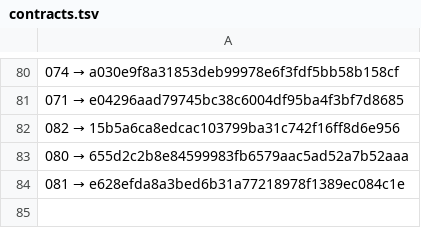
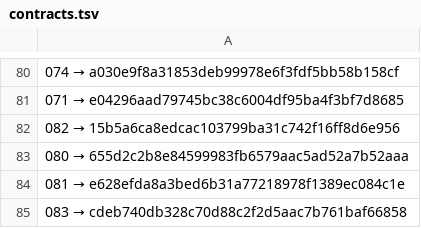
Before and after one commit to a3ka/dev-harness, a TSV file: registry/contracts.tsv, drawn as a sheet; only a part is shown, gaps mark what is left out; the diff names each change by its address in the sheet, - before the commit and + after, or states it on an @@ line.

Commit message:
реестр: строка 083 (mint_line, контракт 068)

```diff
--- a/registry/contracts.tsv
+++ b/registry/contracts.tsv
+row 85: 083 → cdeb740db328c70d88c2f2d5aac7b761baf66858
```
